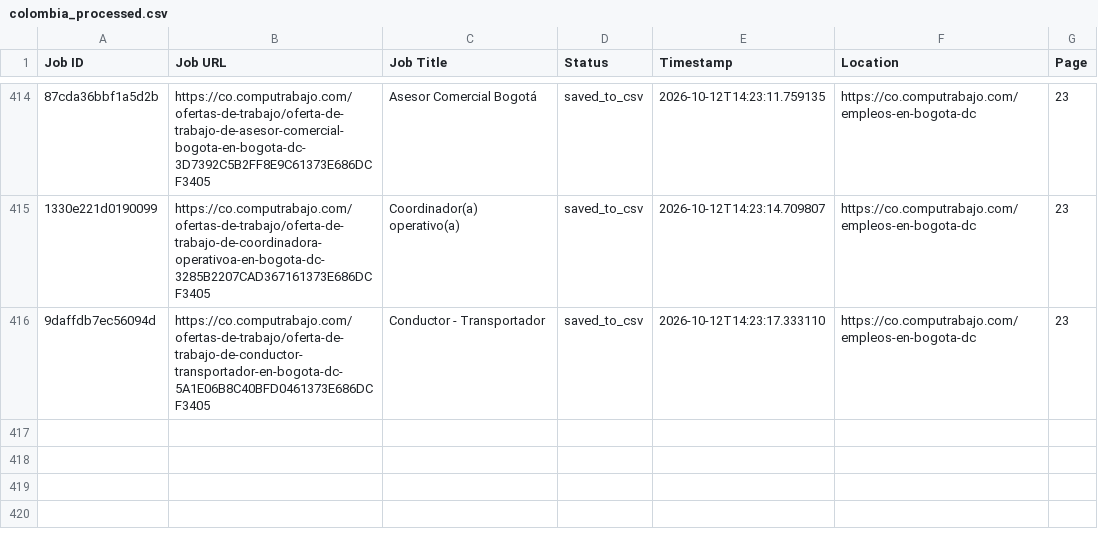
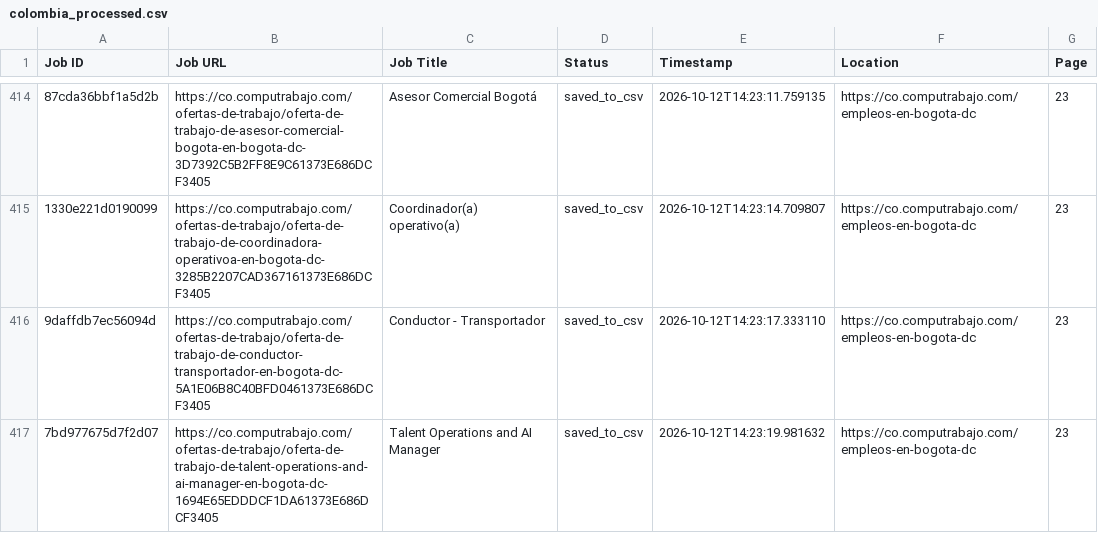
Before and after one commit to liliankason/computrabajo_colombia_scraper, a CSV file: colombia_processed.csv, drawn as a sheet; only a part is shown, gaps mark what is left out; the diff names each change by its address in the sheet, - before the commit and + after, or states it on an @@ line.

```diff
--- a/colombia_processed.csv
+++ b/colombia_processed.csv
+row 417: 7bd977675d7f2d07 | https://co.computrabajo.com/ofertas-de-trabajo/oferta-de-trabajo-de-talent-operations-and-ai-manager-en-bogota-dc-1694E65EDDDCF1DA61373E686DCF3405 | Talent Operations and AI Manager | saved_to_csv | 2026-10-12T14:23:19.981632 | https://co.computrabajo.com/empleos-en-bogota-dc | 23
```
Also changed, not shown: colombia_scraped_jobs.csv, 1 other file.
